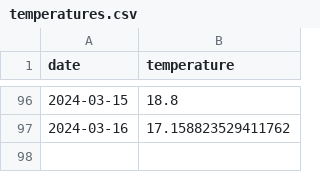
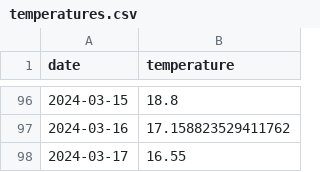
Before and after one commit to JackGilmore/TemperatureDashboard, a CSV file: site/_data/temperatures.csv, drawn as a sheet; only a part is shown, gaps mark what is left out.

```diff
--- a/site/_data/temperatures.csv
+++ b/site/_data/temperatures.csv
@@ -97 +97,2 @@ date,temperature
 2024-03-16,17.158823529411762
+2024-03-17,16.55
```
